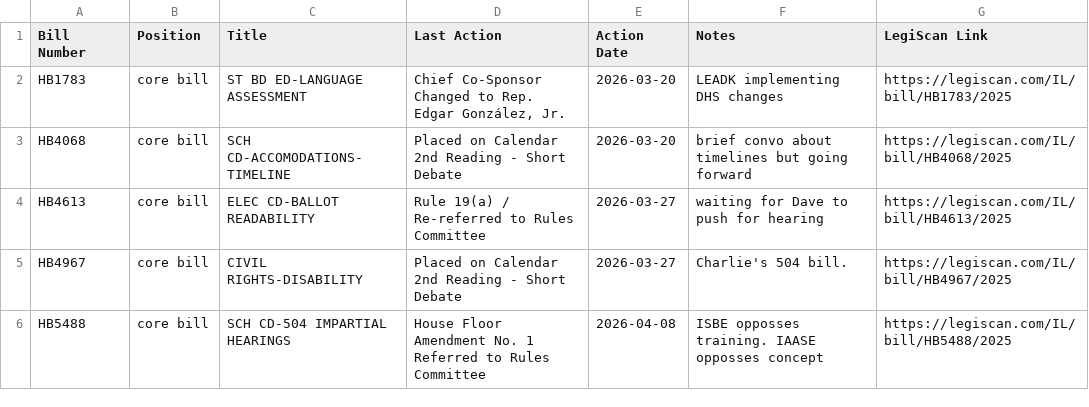
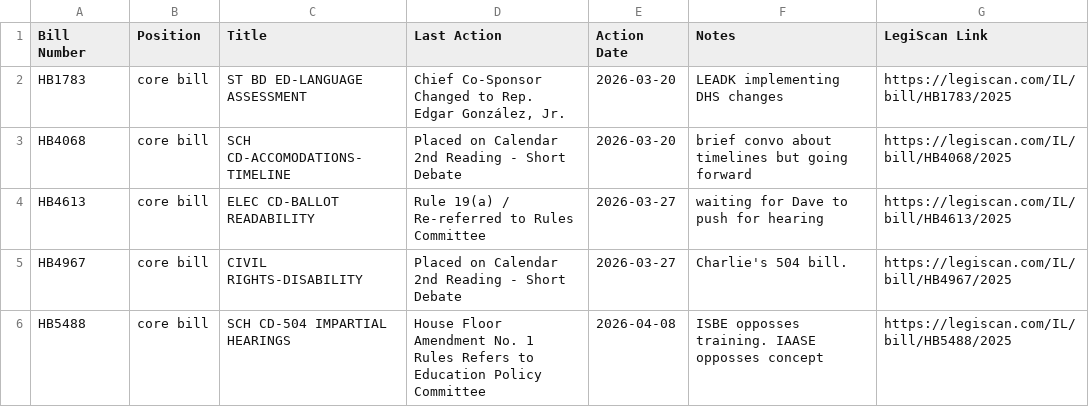
Before and after one commit to lallfran15/ilga-bill-tracker, a CSV file: bills_data.csv, drawn as a sheet.

```diff
--- a/bills_data.csv
+++ b/bills_data.csv
@@ -5,2 +5,2 @@ HB4613,core bill,ELEC CD-BALLOT READABILITY,Rule 19(a) / Re-referred to Rules Co
 HB4967,core bill,CIVIL RIGHTS-DISABILITY,Placed on Calendar 2nd Reading - Short Debate,2026-03-27,Charlie's 504 bill.,https://legiscan.com/IL/bill/HB4967/2025
-HB5488,core bill,SCH CD-504 IMPARTIAL HEARINGS,House Floor Amendment No. 1 Referred to Rules Committee,2026-04-08,ISBE opposses training. IAASE opposses concept,https://legiscan.com/IL/bill/HB5488/2025
+HB5488,core bill,SCH CD-504 IMPARTIAL HEARINGS,House Floor Amendment No. 1 Rules Refers to Education Policy Committee,2026-04-08,ISBE opposses training. IAASE opposses concept,https://legiscan.com/IL/bill/HB5488/2025
```
Also changed, not shown: monitored_bills_data.csv, 4 other files.
